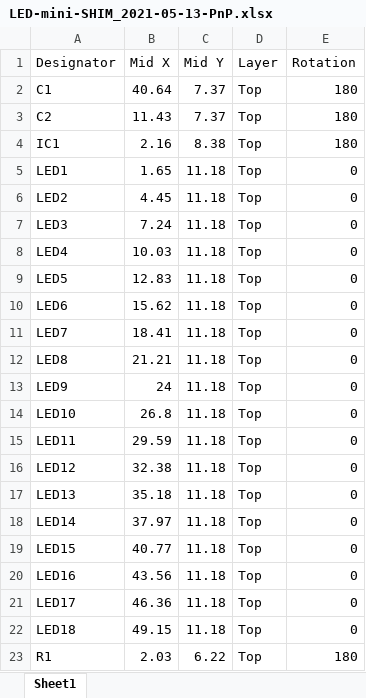
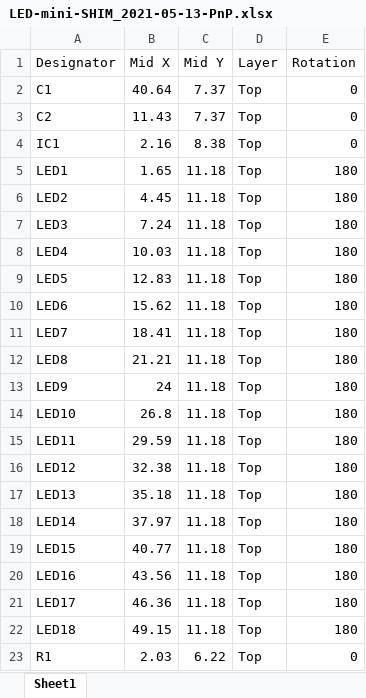
Before and after one commit to red-scorp/LED-SHIM, an Excel workbook: cam/LED-mini-SHIM_2021-05-13-PnP.xlsx, sheet Sheet1, drawn as a sheet; values as stored, in another font and other column widths than the file's, no borders; table styles not drawn; the diff names each change by its address in the sheet, - before the commit and + after, or states it on an @@ line.

Commit message:
Fixed parts orientation in PnP file.

```diff
--- a/cam/LED-mini-SHIM_2021-05-13-PnP.xlsx (sheet Sheet1)
+++ b/cam/LED-mini-SHIM_2021-05-13-PnP.xlsx (sheet Sheet1)
-E2:E4 (Rotation): 180
+E2:E4 (Rotation): 0
-E5:E22 (Rotation): 0
+E5:E22 (Rotation): 180
-E23 (Rotation): 180
+E23 (Rotation): 0
```
